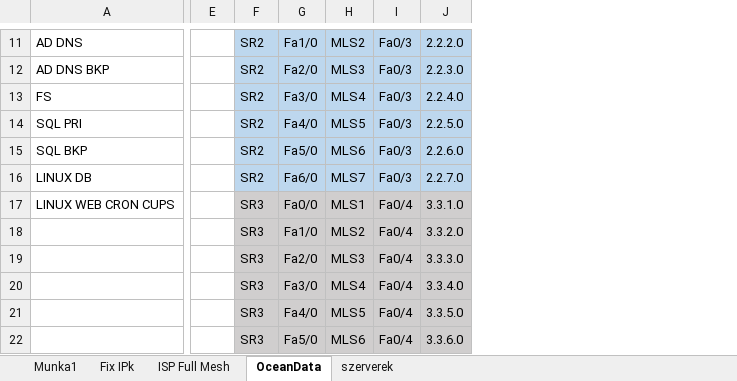
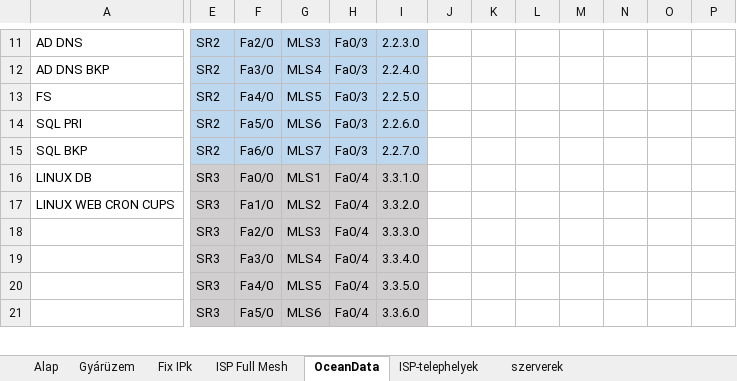
Before and after one commit to BarnabasUtli/final-project-2025-26, an Excel workbook: Network/02.09 cimzes.xlsx, sheet OceanData, drawn as a sheet; only a part is shown, gaps mark what is left out; values as stored, in another font and other column widths than the file's, no borders; removed rows and columns are numbered as before the commit, all else as after; rows hold the shown columns only; the diff covers the shown part only; the diff names each change by its address in the sheet, - before the commit and + after, or states it on an @@ line.

```diff
--- a/Network/02.09 cimzes.xlsx (sheet OceanData)
+++ b/Network/02.09 cimzes.xlsx (sheet OceanData)
-sheet tab: Munka1
+sheet tab: Alap
+sheet tab: Gyárüzem
+sheet tab: ISP-telephelyek
-column E, empty
+column J, empty
+column K, empty
+column L, empty
+column M, empty
+column N, empty
+column O, empty
+column P, empty
-F11: Fa1/0
+F11: Fa2/0
-G11: MLS2
+G11: MLS3
-I11: 2.2.2.0
+I11: 2.2.3.0
-F12: Fa2/0
+F12: Fa3/0
-G12: MLS3
+G12: MLS4
-I12: 2.2.3.0
+I12: 2.2.4.0
-F13: Fa3/0
+F13: Fa4/0
-G13: MLS4
+G13: MLS5
-I13: 2.2.4.0
+I13: 2.2.5.0
-F14: Fa4/0
+F14: Fa5/0
-G14: MLS5
+G14: MLS6
-I14: 2.2.5.0
+I14: 2.2.6.0
-F15: Fa5/0
+F15: Fa6/0
-G15: MLS6
+G15: MLS7
-I15: 2.2.6.0
+I15: 2.2.7.0
-E16: SR2
+E16: SR3
-E16:I16 fill: #BDD7EE
+E16:I16 fill: #D0CECE
-F16: Fa6/0
+F16: Fa0/0
-G16: MLS7
+G16: MLS1
-H16: Fa0/3
+H16: Fa0/4
-I16: 2.2.7.0
+I16: 3.3.1.0
-F17: Fa0/0
+F17: Fa1/0
-G17: MLS1
+G17: MLS2
-I17: 3.3.1.0
+I17: 3.3.2.0
-row 18:  |  | SR3 | Fa1/0 | MLS2 | Fa0/4 | 3.3.2.0
```
Also changed, not shown: 2 added rows, 2 removed rows and 18 edited cells elsewhere in this sheet, sheet ISP Full Mesh, sheet Alap, 3 other files.
